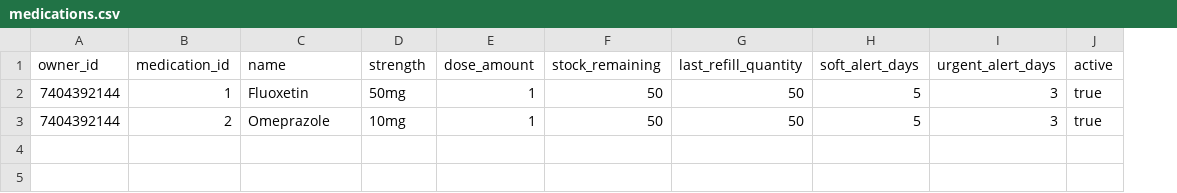
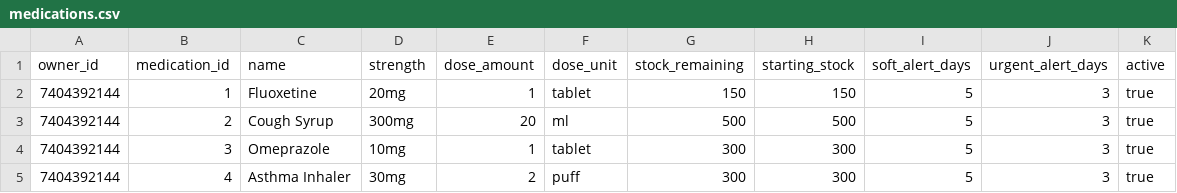
Before and after one commit to dynamixAI/MedicationBot, a CSV file: data/medications.csv, drawn as a sheet; removed rows and columns are numbered as before the commit, all else as after; the diff names each change by its address in the sheet, - before the commit and + after, or states it on an @@ line.

Commit message:
Sprint 5.6.5: Add refill from medication detail

```diff
--- a/data/medications.csv
+++ b/data/medications.csv
+column F (dose_unit), rows 2-3: tablet | ml
-column G (last_refill_quantity), rows 2-3: 50 | 50
+column H (starting_stock), rows 2-3: 150 | 500
-C2 (name): Fluoxetin
+C2 (name): Fluoxetine
-D2 (strength): 50mg
+D2 (strength): 20mg
-G2 (stock_remaining): 50
+G2 (stock_remaining): 150
-C3 (name): Omeprazole
+C3 (name): Cough Syrup
-D3 (strength): 10mg
+D3 (strength): 300mg
-E3 (dose_amount): 1
+E3 (dose_amount): 20
-G3 (stock_remaining): 50
+G3 (stock_remaining): 500
+row 4: 7404392144 | 3 | Omeprazole | 10mg | 1 | tablet | 300 | 300 | 5 | 3 | true
+row 5: 7404392144 | 4 | Asthma Inhaler | 30mg | 2 | puff | 300 | 300 | 5 | 3 | true
```
Also changed, not shown: 7 other files.
